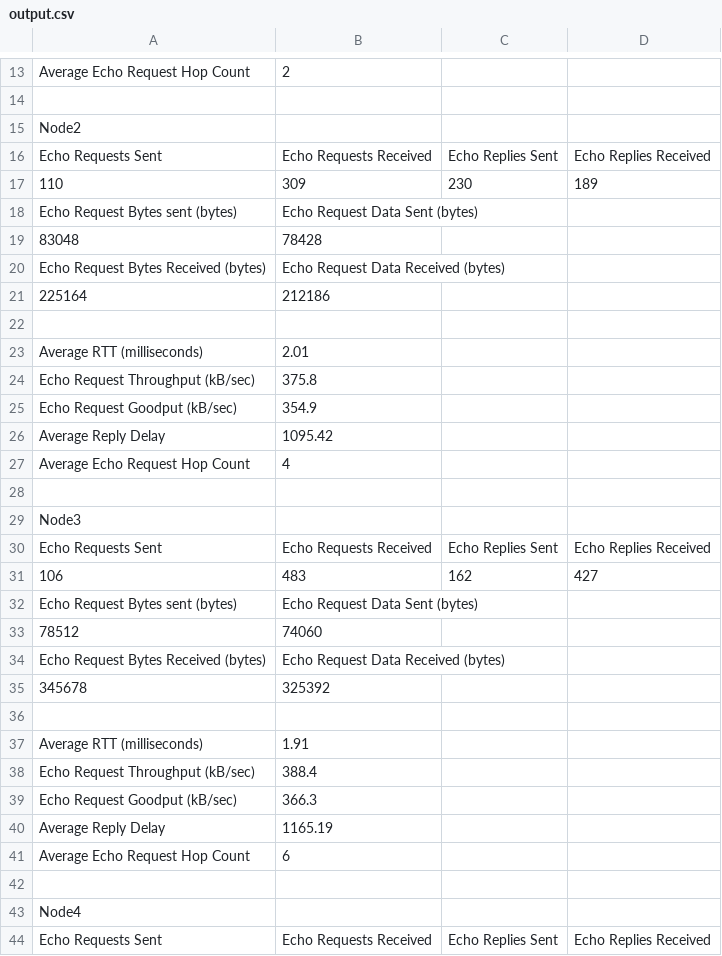
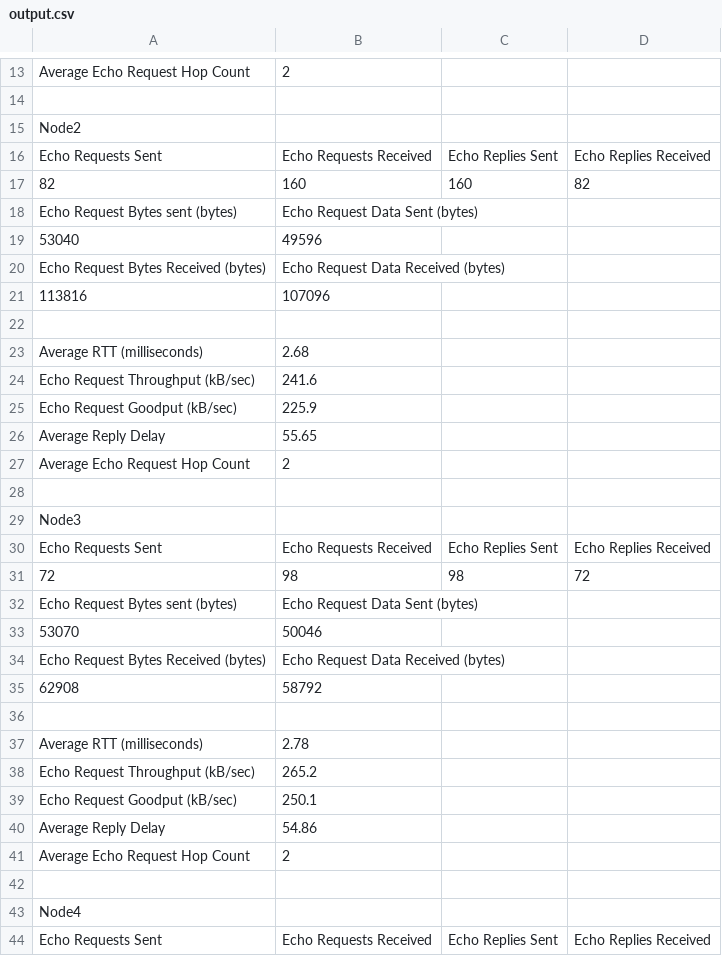
Before and after one commit to NetraKrish/PacketCaptureAnalysisTool, a CSV file: output.csv, drawn as a sheet; only a part is shown, gaps mark what is left out; the diff covers the shown part only.

```diff
--- a/output.csv
+++ b/output.csv
@@ -16,13 +16,13 @@ Node2
 Echo Requests Sent,Echo Requests Received,Echo Replies Sent,Echo Replies Received
-110,309,230,189
+82,160,160,82
 Echo Request Bytes sent (bytes),Echo Request Data Sent (bytes)
-83048,78428
+53040,49596
 Echo Request Bytes Received (bytes),Echo Request Data Received (bytes)
-225164,212186
+113816,107096
 
-Average RTT (milliseconds),2.01
-Echo Request Throughput (kB/sec),375.8
-Echo Request Goodput (kB/sec),354.9
-Average Reply Delay,1095.42
-Average Echo Request Hop Count,4
+Average RTT (milliseconds),2.68
+Echo Request Throughput (kB/sec),241.6
+Echo Request Goodput (kB/sec),225.9
+Average Reply Delay,55.65
+Average Echo Request Hop Count,2
 
@@ -30,13 +30,13 @@ Node3
 Echo Requests Sent,Echo Requests Received,Echo Replies Sent,Echo Replies Received
-106,483,162,427
+72,98,98,72
 Echo Request Bytes sent (bytes),Echo Request Data Sent (bytes)
-78512,74060
+53070,50046
 Echo Request Bytes Received (bytes),Echo Request Data Received (bytes)
-345678,325392
+62908,58792
 
-Average RTT (milliseconds),1.91
-Echo Request Throughput (kB/sec),388.4
-Echo Request Goodput (kB/sec),366.3
-Average Reply Delay,1165.19
-Average Echo Request Hop Count,6
+Average RTT (milliseconds),2.78
+Echo Request Throughput (kB/sec),265.2
+Echo Request Goodput (kB/sec),250.1
+Average Reply Delay,54.86
+Average Echo Request Hop Count,2
 
```
Also changed, not shown: 3 added rows, 3 removed rows and 5 edited cells elsewhere in this file, 2 other files.
